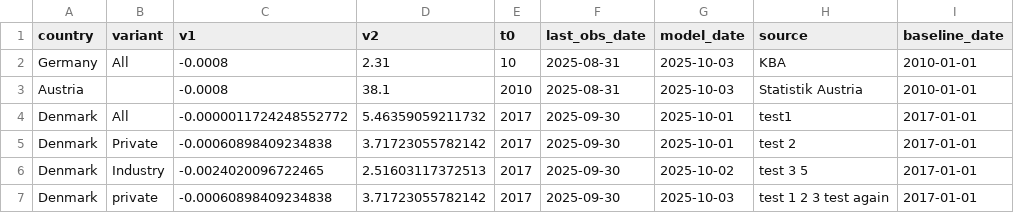
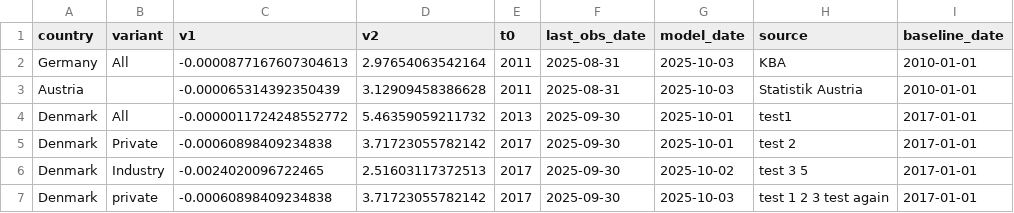
Before and after one commit to LeRaffl/Gallery-TEST, a CSV file: params.csv, drawn as a sheet.

Commit message:
Update params.csv

```diff
--- a/params.csv
+++ b/params.csv
@@ -1,5 +1,5 @@
 country;variant;v1;v2;t0;last_obs_date;model_date;source;baseline_date
-Germany;All;-0.0008;2.31;10;2025-08-31;2025-10-03;KBA;2010-01-01
-Austria;;-0.0008;38.1;2010;2025-08-31;2025-10-03;Statistik Austria;2010-01-01
-Denmark;All;-0.0000011724248552772;5.46359059211732;2017;2025-09-30;2025-10-01;test1;2017-01-01
+Germany;All;-0.0000877167607304613;2.97654063542164;2011;2025-08-31;2025-10-03;KBA;2010-01-01
+Austria;;-0.000065314392350439;3.12909458386628;2011;2025-08-31;2025-10-03;Statistik Austria;2010-01-01
+Denmark;All;-0.0000011724248552772;5.46359059211732;2013;2025-09-30;2025-10-01;test1;2017-01-01
 Denmark;Private;-0.00060898409234838;3.71723055782142;2017;2025-09-30;2025-10-01;test 2;2017-01-01
```
